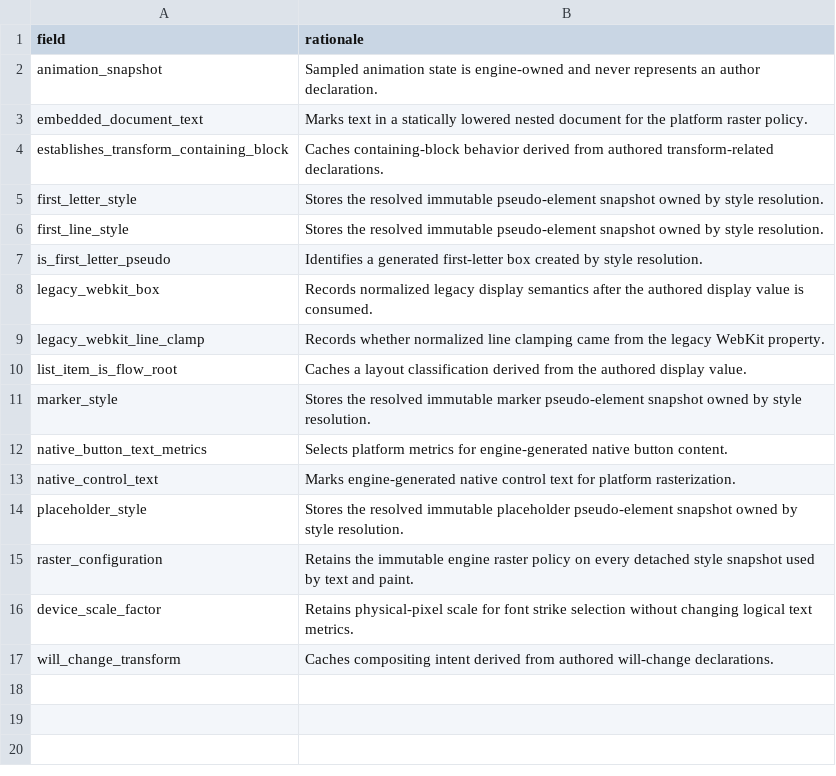
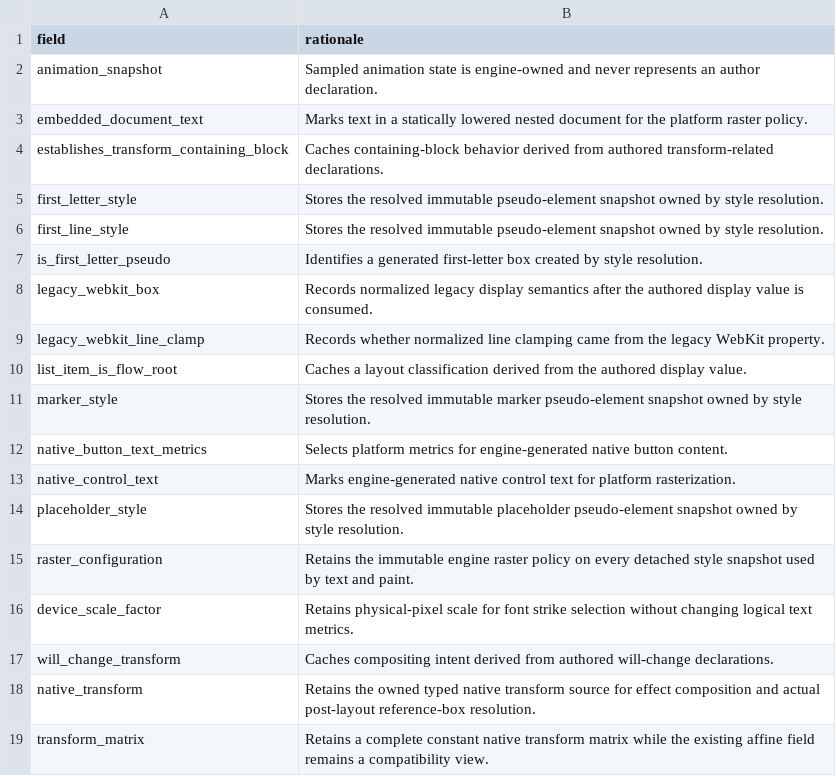
Before and after one commit to zhuowcui/open-ui, a CSV file: bindings/rust/openui-style/internal-style-fields.csv, drawn as a sheet.

Commit message:
Implement shared typed transforms and actual-box full-matrix routing
Retain matching primitives, percentages, font-unit sampling and source matrix semantics. Resolve deferred matrix suffixes against owned physical reference boxes, preserve 3D matrices in paint, and apply default flat/singular visibility policy.

Native guards and exact Chromium raster qualification are pending. Preserve-3d, backface, perspective-origin and depth ordering remain required follow-up.

(cherry picked from commit 883acf6d944e2f82e7082e0693133af169859bb3)

```diff
--- a/bindings/rust/openui-style/internal-style-fields.csv
+++ b/bindings/rust/openui-style/internal-style-fields.csv
@@ -17 +17,3 @@ device_scale_factor,Retains physical-pixel scale for font strike selection witho
 will_change_transform,Caches compositing intent derived from authored will-change declarations.
+native_transform,Retains the owned typed native transform source for effect composition and actual post-layout reference-box resolution.
+transform_matrix,Retains a complete constant native transform matrix while the existing affine field remains a compatibility view.
```
Also changed, not shown: 14 other files.
